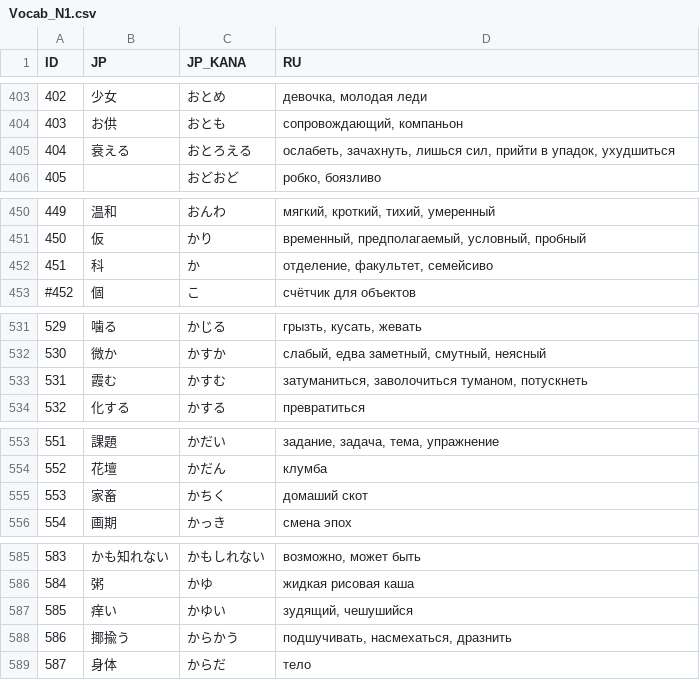
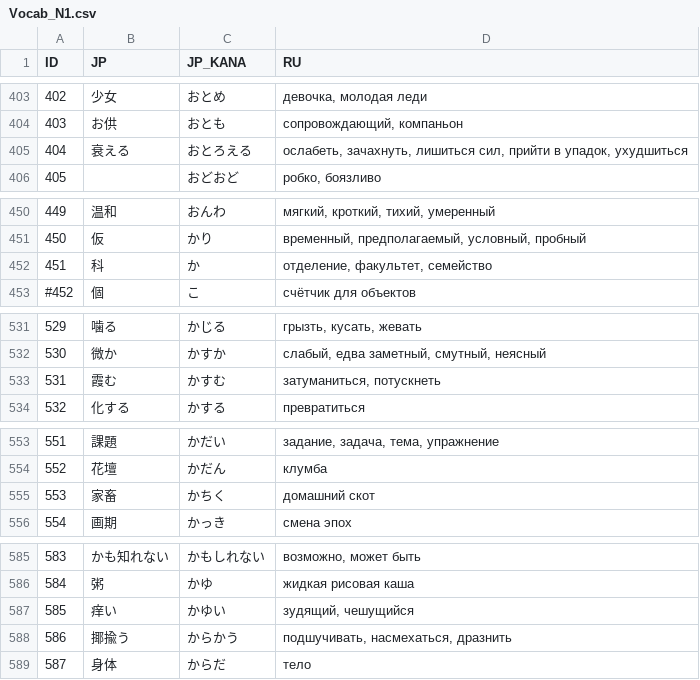
Before and after one commit to gwend/jvocab.data, a CSV file: Vocab_N1.csv, drawn as a sheet; only a part is shown, gaps mark what is left out; the diff covers the shown part only.

```diff
--- a/Vocab_N1.csv
+++ b/Vocab_N1.csv
@@ -404,3 +404,3 @@ ID;JP;JP_KANA;RU
 403;お供;おとも;сопровождающий, компаньон
-404;衰える;おとろえる;ослабеть, зачахнуть, лишься сил, прийти в упадок, ухудшиться
+404;衰える;おとろえる;ослабеть, зачахнуть, лишиться сил, прийти в упадок, ухудшиться
 405;;おどおど;робко, боязливо
@@ -451,3 +451,3 @@ ID;JP;JP_KANA;RU
 450;仮;かり;временный, предполагаемый, условный, пробный
-451;科;か;отделение, факультет, семейсиво
+451;科;か;отделение, факультет, семейство
 #452;個;こ;счётчик для объектов
@@ -532,3 +532,3 @@ ID;JP;JP_KANA;RU
 530;微か;かすか;слабый, едва заметный, смутный, неясный
-531;霞む;かすむ;затуманиться, заволочиться туманом, потускнеть
+531;霞む;かすむ;затуманиться, потускнеть
 532;化する;かする;превратиться
@@ -554,3 +554,3 @@ ID;JP;JP_KANA;RU
 552;花壇;かだん;клумба
-553;家畜;かちく;домаший скот
+553;家畜;かちく;домашний скот
 554;画期;かっき;смена эпох
@@ -586,3 +586,3 @@ ID;JP;JP_KANA;RU
 584;粥;かゆ;жидкая рисовая каша
-585;痒い;かゆい;зудящий, чешушийся
+585;痒い;かゆい;зудящий, чешущийся
 586;揶揄う;からかう;подшучивать, насмехаться, дразнить
```
Also changed, not shown: 38 edited cells elsewhere in this file.
